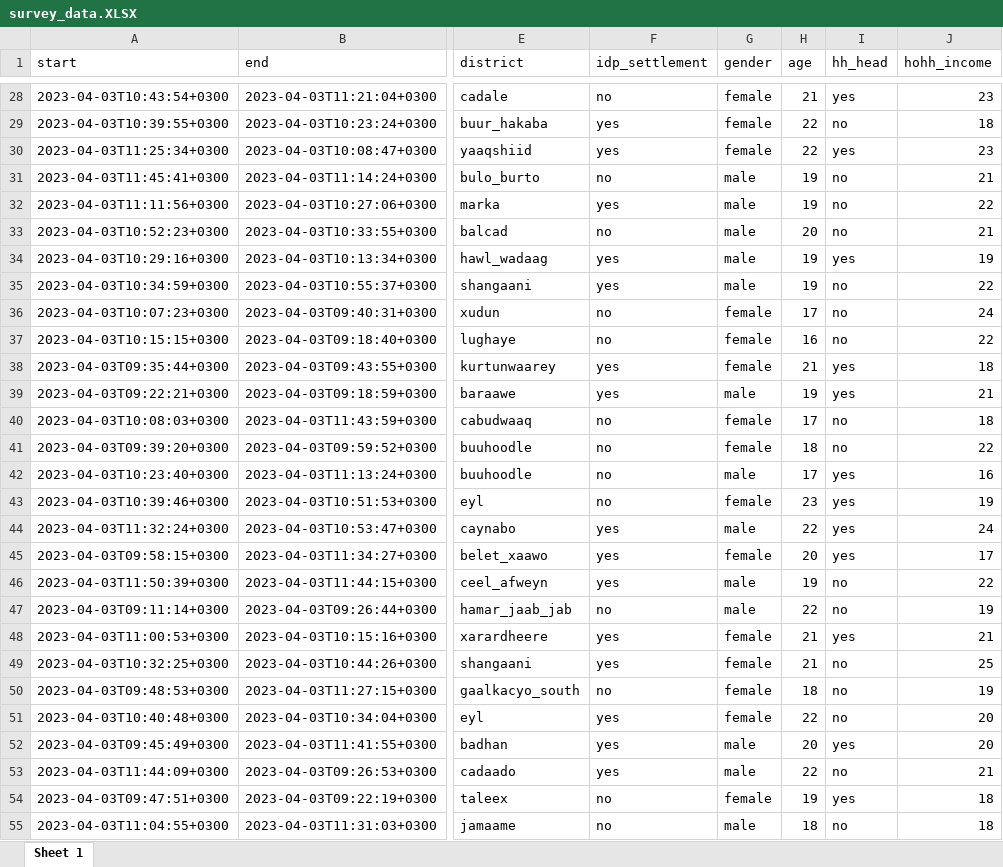
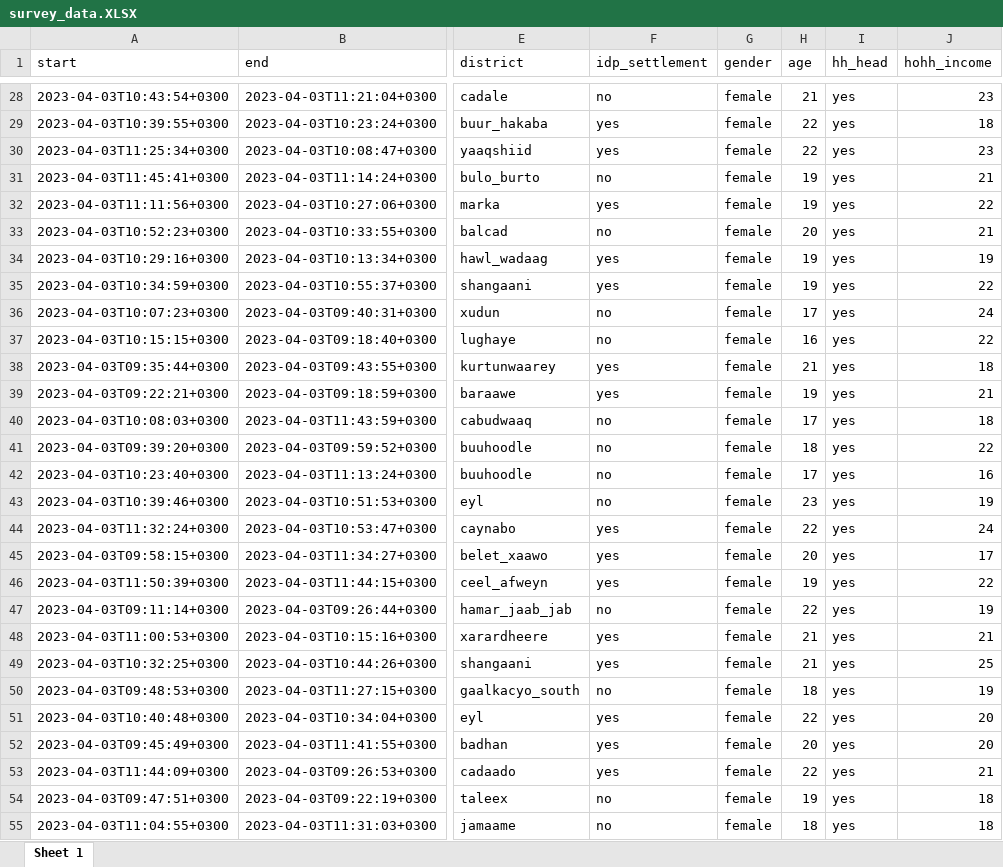
Before and after one commit to axmedmaxamuud/Ahmed_Project, an Excel workbook: input/data/survey_data.XLSX, sheet Sheet 1, drawn as a sheet; only a part is shown, gaps mark what is left out; values as stored, in another font and other column widths than the file's, no borders; the diff covers the shown part only; the diff names each change by its address in the sheet, - before the commit and + after, or states it on an @@ line.

```diff
--- a/input/data/survey_data.XLSX (sheet Sheet 1)
+++ b/input/data/survey_data.XLSX (sheet Sheet 1)
-I29 (hh_head): no
+I29 (hh_head): yes
-G31:G35 (gender): male
+G31:G35 (gender): female
-I31:I33 (hh_head): no
+I31:I33 (hh_head): yes
-I35:I37 (hh_head): no
+I35:I37 (hh_head): yes
-G39 (gender): male
+G39 (gender): female
-I40:I41 (hh_head): no
+I40:I41 (hh_head): yes
-G42 (gender): male
+G42 (gender): female
-G44 (gender): male
+G44 (gender): female
-G46:G47 (gender): male
+G46:G47 (gender): female
-I46:I47 (hh_head): no
+I46:I47 (hh_head): yes
-I49:I51 (hh_head): no
+I49:I51 (hh_head): yes
-G52:G53 (gender): male
+G52:G53 (gender): female
-I53 (hh_head): no
+I53 (hh_head): yes
-G55 (gender): male
+G55 (gender): female
-I55 (hh_head): no
+I55 (hh_head): yes
```
Also changed, not shown: 95 edited cells elsewhere in this sheet.
